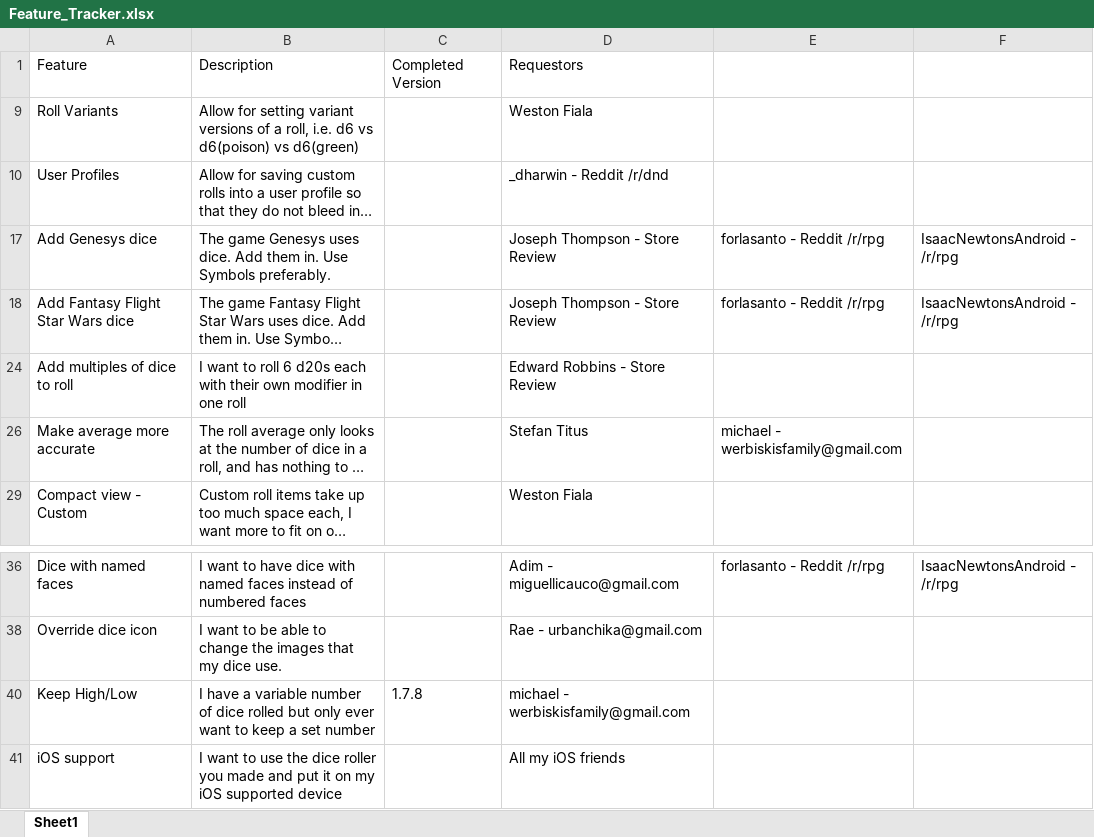
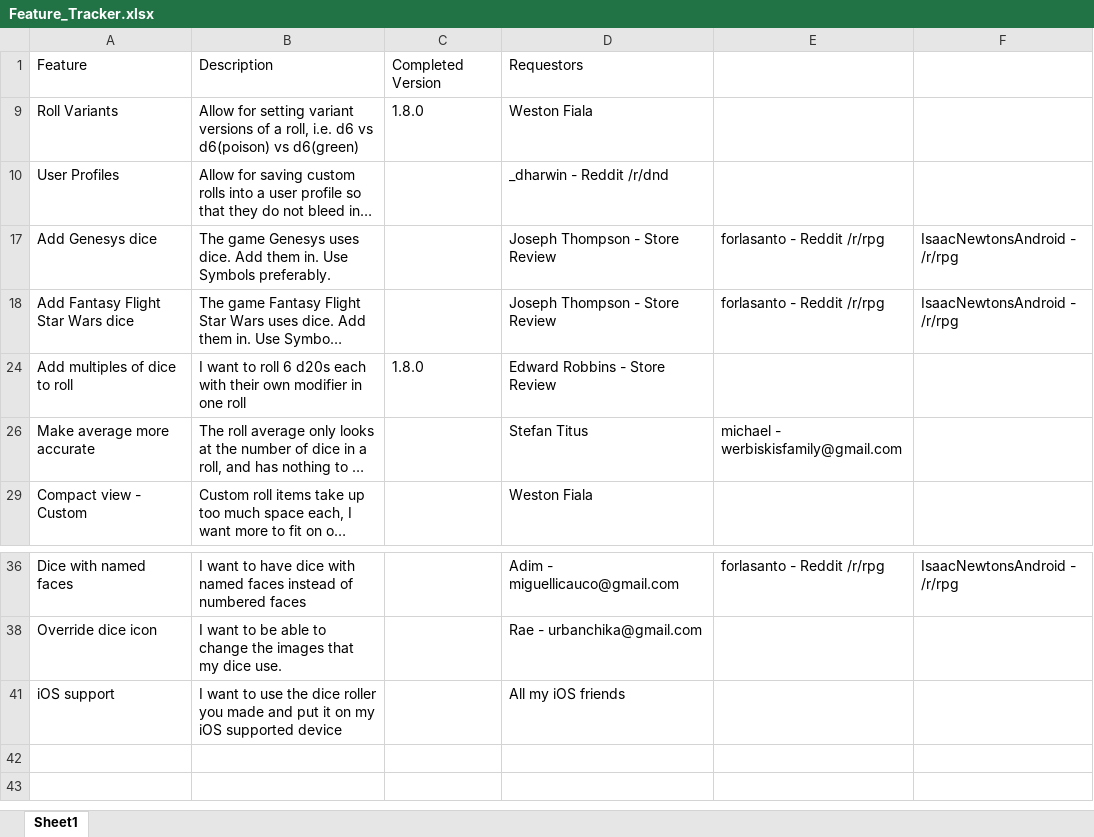
Before and after one commit to westonsfiala/CustomDiceRoller, an Excel workbook: Feature_Tracker.xlsx, sheet Sheet1, drawn as a sheet; only a part is shown, gaps mark what is left out; long unchanged cells end in …; values as stored, in another font and other column widths than the file's, no borders; the diff names each change by its address in the sheet, - before the commit and + after, or states it on an @@ line.

Commit message:
Updated the feature tracker.

```diff
--- a/Feature_Tracker.xlsx (sheet Sheet1)
+++ b/Feature_Tracker.xlsx (sheet Sheet1)
-C9: (empty)
+C9: 1.8.0
-C24: (empty)
+C24: 1.8.0
@@ row 40 hidden: Keep High/Low | I have a variable number of dice rolled but only ever want to keep a set number | 1.7.8 | michael - werbiskisfamily@gmail.com @@
```
